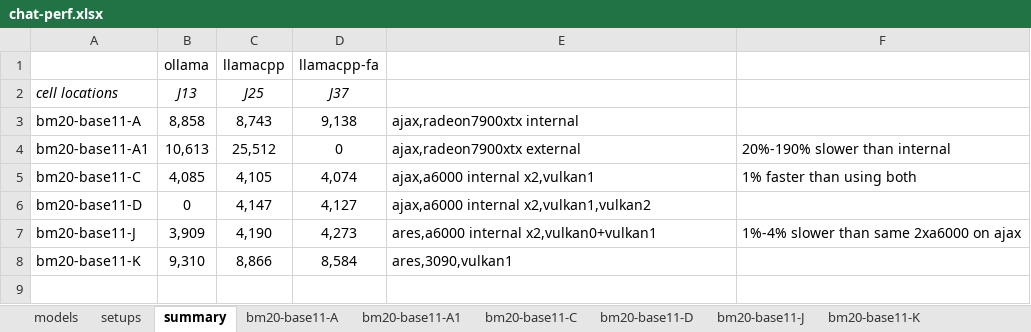
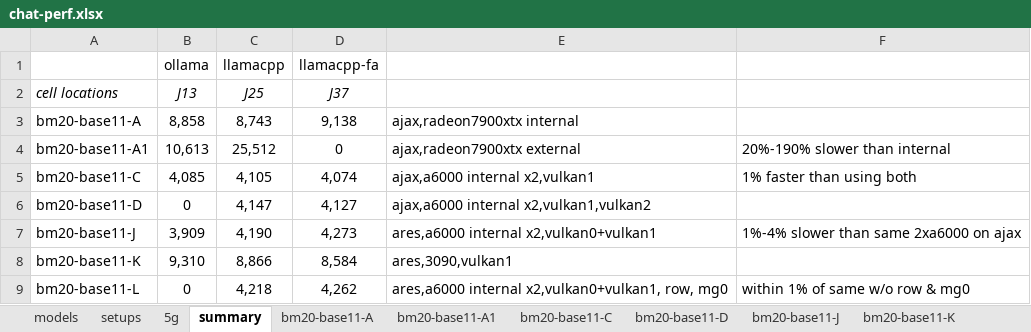
Before and after one commit to 8forty/kfchat, an Excel workbook: chat-perf/chat-perf.xlsx, sheet summary, drawn as a sheet; values as stored, in another font and other column widths than the file's, no borders; conditional formats not drawn; the diff names each change by its address in the sheet, - before the commit and + after, or states it on an @@ line.

```diff
--- a/chat-perf/chat-perf.xlsx (sheet summary)
+++ b/chat-perf/chat-perf.xlsx (sheet summary)
+sheet tab: 5g
+row 9: bm20-base11-L | 0 | 4,218 | 4,262 | ares,a6000 internal x2,vulkan0+vulkan1, row, mg0 | within 1% of same w/o row & mg0
```
Also changed, not shown: sheet bm20-base11-L, 8 other files.
